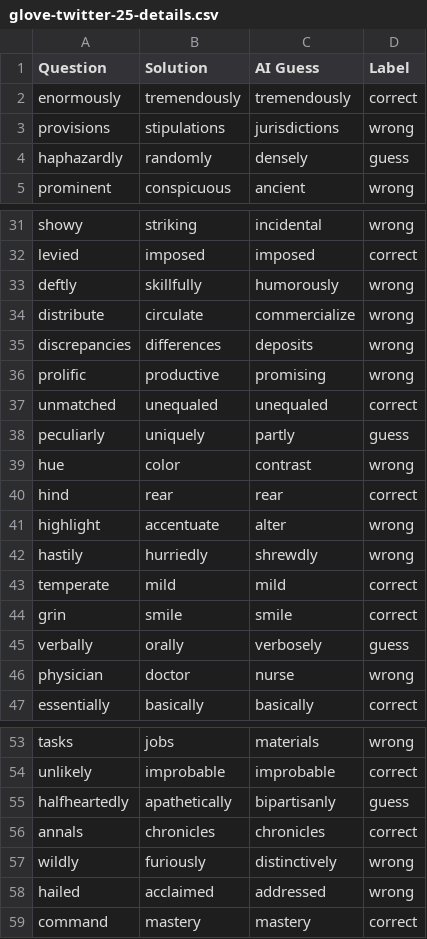
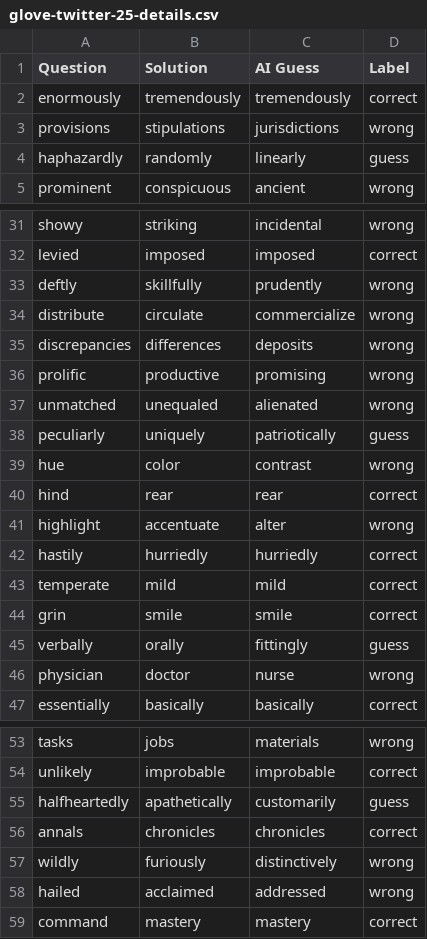
Before and after one commit to jshoyos/MPI3, a CSV file: glove-twitter-25-details.csv, drawn as a sheet; only a part is shown, gaps mark what is left out.

```diff
--- a/glove-twitter-25-details.csv
+++ b/glove-twitter-25-details.csv
@@ -3,3 +3,3 @@ enormously,tremendously,tremendously,correct
 provisions,stipulations,jurisdictions,wrong
-haphazardly,randomly,densely,guess
+haphazardly,randomly,linearly,guess
 prominent,conspicuous,ancient,wrong
@@ -32,3 +32,3 @@ showy,striking,incidental,wrong
 levied,imposed,imposed,correct
-deftly,skillfully,humorously,wrong
+deftly,skillfully,prudently,wrong
 distribute,circulate,commercialize,wrong
@@ -36,4 +36,4 @@ discrepancies,differences,deposits,wrong
 prolific,productive,promising,wrong
-unmatched,unequaled,unequaled,correct
-peculiarly,uniquely,partly,guess
+unmatched,unequaled,alienated,wrong
+peculiarly,uniquely,patriotically,guess
 hue,color,contrast,wrong
@@ -41,6 +41,6 @@ hind,rear,rear,correct
 highlight,accentuate,alter,wrong
-hastily,hurriedly,shrewdly,wrong
+hastily,hurriedly,hurriedly,correct
 temperate,mild,mild,correct
 grin,smile,smile,correct
-verbally,orally,verbosely,guess
+verbally,orally,fittingly,guess
 physician,doctor,nurse,wrong
@@ -54,3 +54,3 @@ tasks,jobs,materials,wrong
 unlikely,improbable,improbable,correct
-halfheartedly,apathetically,bipartisanly,guess
+halfheartedly,apathetically,customarily,guess
 annals,chronicles,chronicles,correct
```
Also changed, not shown: analysis.csv, glove-twitter-50-details.csv, 2 other files.
